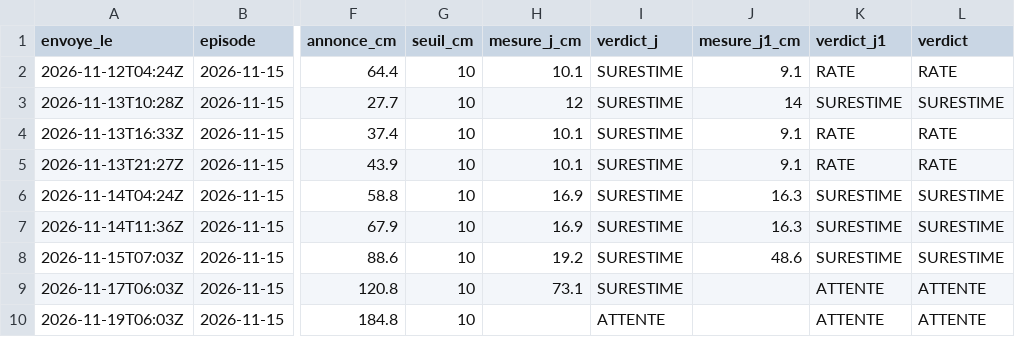
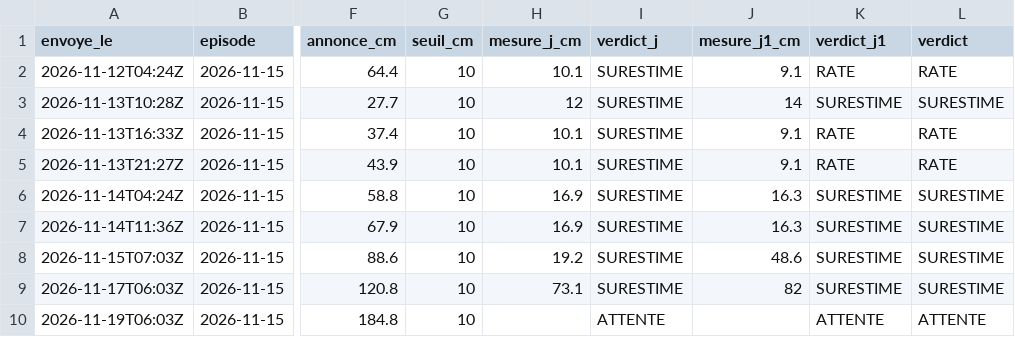
Before and after one commit to gregorysticher/meteo-alert, a CSV file: data/alertes-neige-qa.csv, drawn as a sheet; only a part is shown, gaps mark what is left out; the diff names each change by its address in the sheet, - before the commit and + after, or states it on an @@ line.

```diff
--- a/data/alertes-neige-qa.csv
+++ b/data/alertes-neige-qa.csv
-J9 (mesure_j1_cm): (empty)
+J9 (mesure_j1_cm): 82
-K9 (verdict_j1): ATTENTE
+K9 (verdict_j1): SURESTIME
-L9 (verdict): ATTENTE
+L9 (verdict): SURESTIME
```
Also changed, not shown: data/neige-hs.csv, data/neige.csv, 1 other file.
